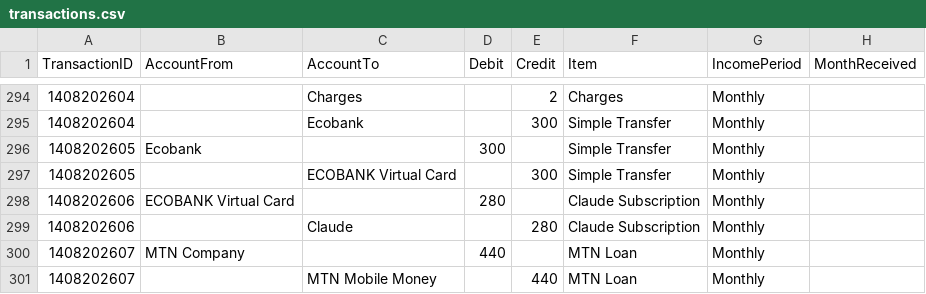
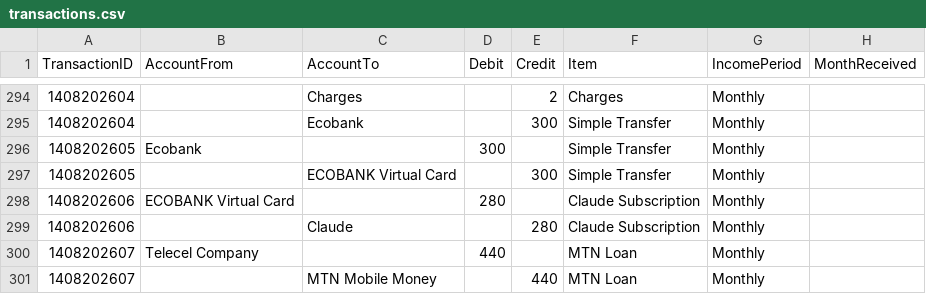
Before and after one commit to lolaaaaa1/lifeOS, a CSV file: data/transactions.csv, drawn as a sheet; only a part is shown, gaps mark what is left out; the diff names each change by its address in the sheet, - before the commit and + after, or states it on an @@ line.

Commit message:
Update txn 1408202607

```diff
--- a/data/transactions.csv
+++ b/data/transactions.csv
-B300 (AccountFrom): MTN Company
+B300 (AccountFrom): Telecel Company
```
